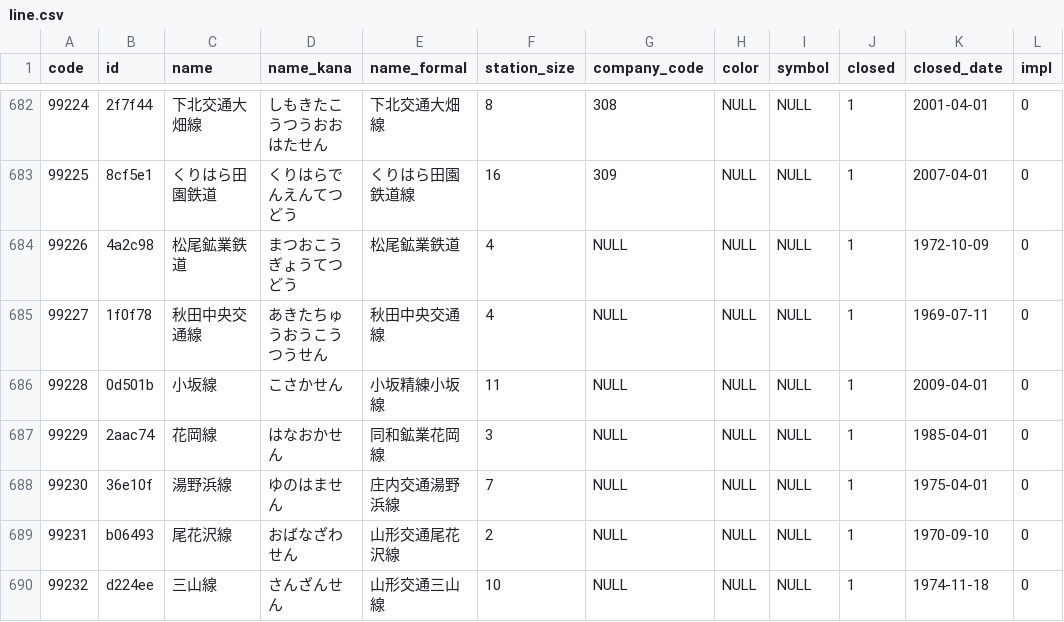
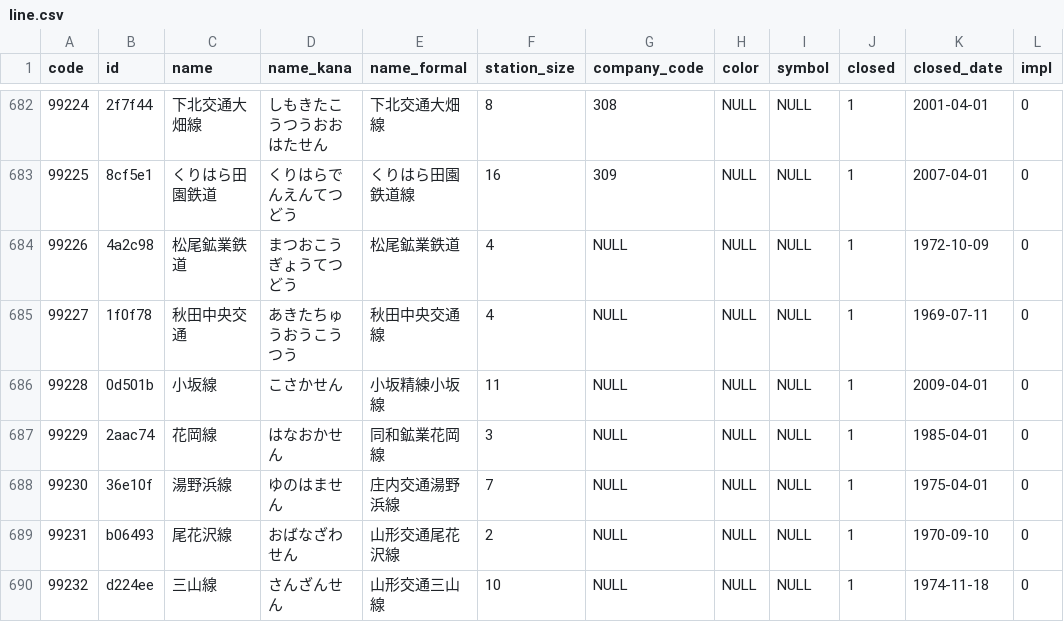
Before and after one commit to Seo-4d696b75/station_database, a CSV file: out/line.csv, drawn as a sheet; only a part is shown, gaps mark what is left out.

```diff
--- a/out/line.csv
+++ b/out/line.csv
@@ -684,3 +684,3 @@ code,id,name,name_kana,name_formal,station_size,company_code,color,symbol,closed
 99226,4a2c98,松尾鉱業鉄道,まつおこうぎょうてつどう,松尾鉱業鉄道,4,NULL,NULL,NULL,1,1972-10-09,0
-99227,1f0f78,秋田中央交通線,あきたちゅうおうこうつうせん,秋田中央交通線,4,NULL,NULL,NULL,1,1969-07-11,0
+99227,1f0f78,秋田中央交通,あきたちゅうおうこうつう,秋田中央交通線,4,NULL,NULL,NULL,1,1969-07-11,0
 99228,0d501b,小坂線,こさかせん,小坂精練小坂線,11,NULL,NULL,NULL,1,2009-04-01,0
```
Also changed, not shown: src/extra/rail-history/station.csv, src/line.csv, 9 other files.
